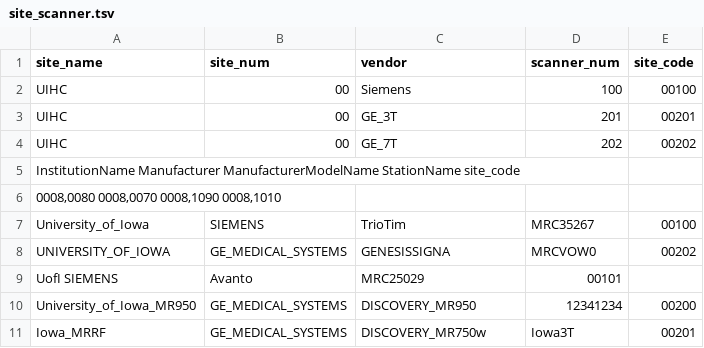
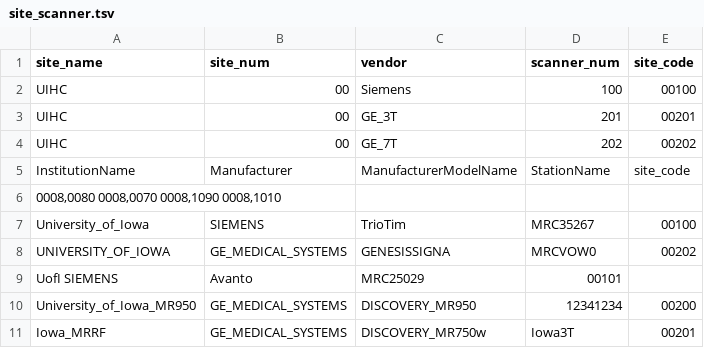
Before and after one commit to TKoscik/nimg_core, a TSV file: lut/site_scanner.tsv, drawn as a sheet.

Commit message:
Update site_scanner.tsv

```diff
--- a/lut/site_scanner.tsv
+++ b/lut/site_scanner.tsv
@@ -4,3 +4,3 @@ UIHC	00	GE_3T	201	00201
 UIHC	00	GE_7T	202	00202
-InstitutionName Manufacturer  ManufacturerModelName StationName site_code
+InstitutionName	Manufacturer	ManufacturerModelName	StationName	site_code
 0008,0080 0008,0070 0008,1090 0008,1010
```
